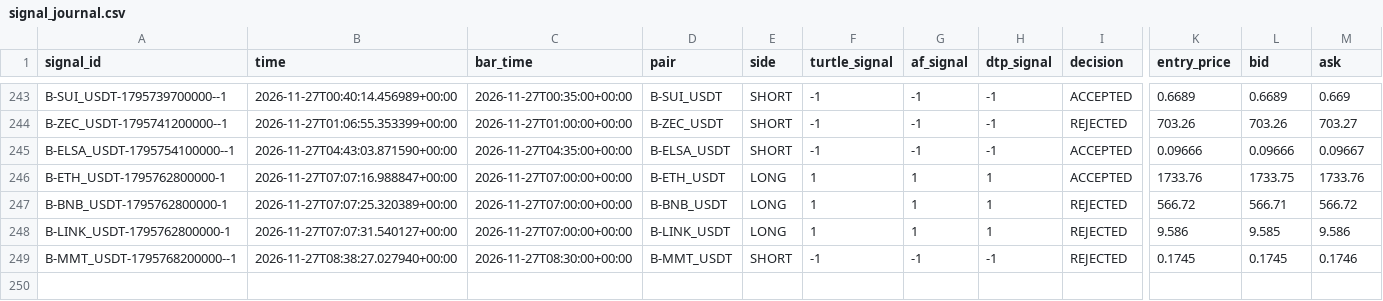
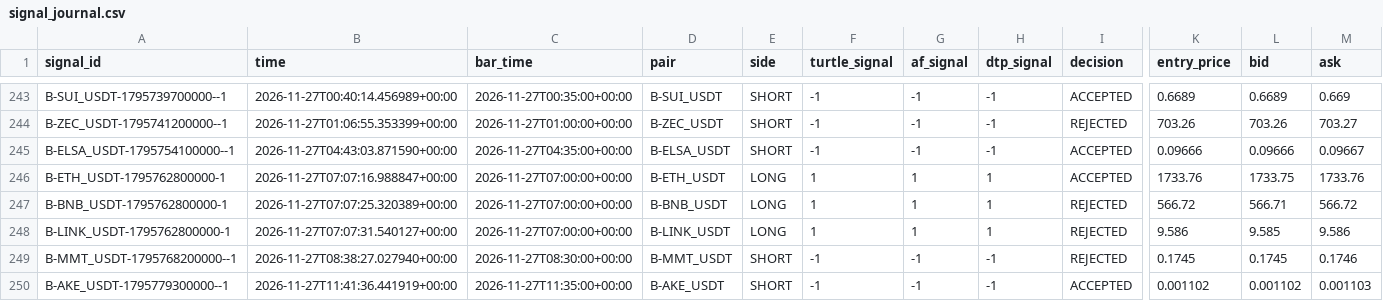
Before and after one commit to harnepal-hub/AMTE-Self-Evolving-Intraday-Trading-Engine, a CSV file: data/paper_3strategy/signal_journal.csv, drawn as a sheet; only a part is shown, gaps mark what is left out; rows hold the shown columns only; the diff names each change by its address in the sheet, - before the commit and + after, or states it on an @@ line.

```diff
--- a/data/paper_3strategy/signal_journal.csv
+++ b/data/paper_3strategy/signal_journal.csv
+row 250: B-AKE_USDT-1795779300000--1 | 2026-11-27T11:41:36.441919+00:00 | 2026-11-27T11:35:00+00:00 | B-AKE_USDT | SHORT | -1 | -1 | -1 | ACCEPTED | 0.001102 | 0.001102 | 0.001103
```
Also changed, not shown: 13 other files.
